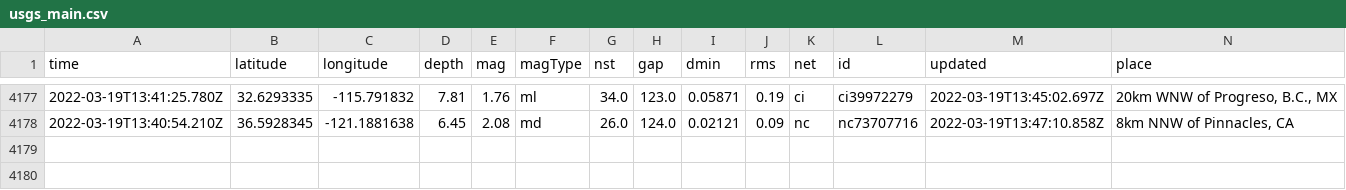
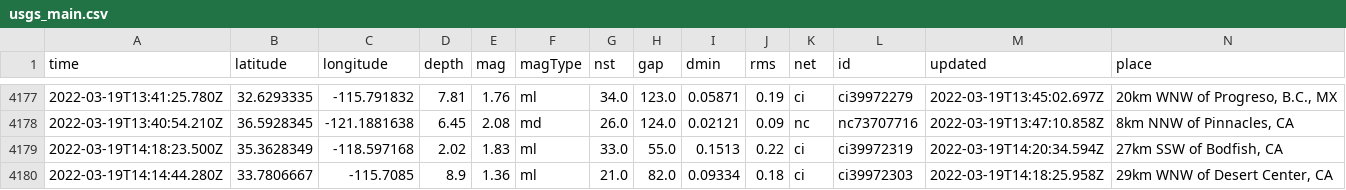
Before and after one commit to Nmargolis/github-action-workshop, a CSV file: usgs_main.csv, drawn as a sheet; only a part is shown, gaps mark what is left out; rows hold the shown columns only; the diff names each change by its address in the sheet, - before the commit and + after, or states it on an @@ line.

```diff
--- a/usgs_main.csv
+++ b/usgs_main.csv
+row 4179: 2022-03-19T14:18:23.500Z | 35.3628349 | -118.597168 | 2.02 | 1.83 | ml | 33.0 | 55.0 | 0.1513 | 0.22 | ci | ci39972319 | 2022-03-19T14:20:34.594Z | 27km SSW of Bodfish, CA
+row 4180: 2022-03-19T14:14:44.280Z | 33.7806667 | -115.7085 | 8.9 | 1.36 | ml | 21.0 | 82.0 | 0.09334 | 0.18 | ci | ci39972303 | 2022-03-19T14:18:25.958Z | 29km WNW of Desert Center, CA
```
